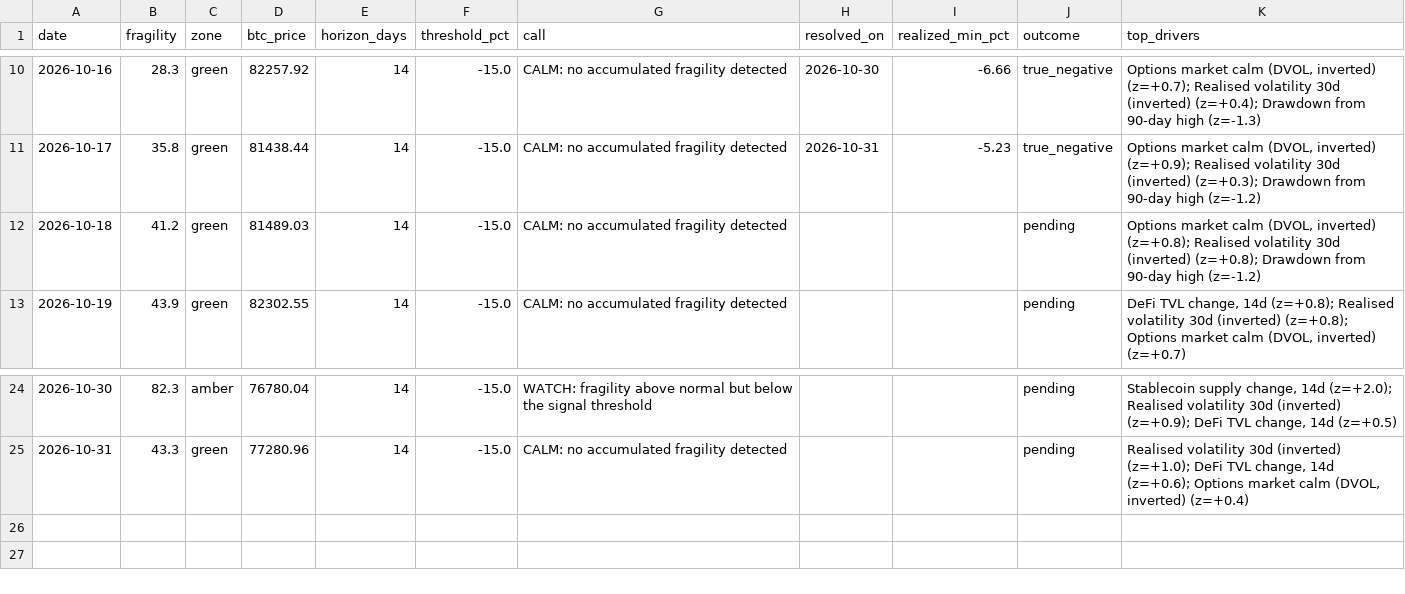
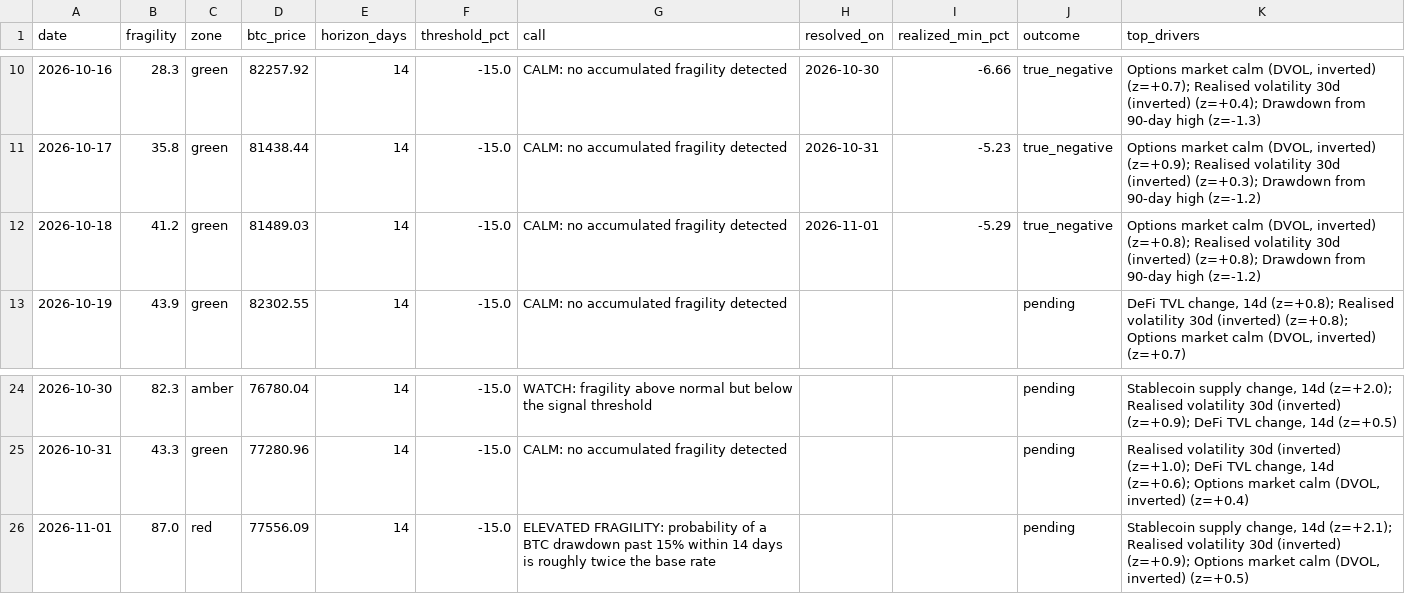
Before and after one commit to dianasamodina/fragility-index, a CSV file: logs/forecast_log.csv, drawn as a sheet; only a part is shown, gaps mark what is left out.

Commit message:
forecast 2026-11-01

```diff
--- a/logs/forecast_log.csv
+++ b/logs/forecast_log.csv
@@ -11,3 +11,3 @@ date,fragility,zone,btc_price,horizon_days,threshold_pct,call,resolved_on,realiz
 2026-10-17,35.8,green,81438.44,14,-15.0,CALM: no accumulated fragility detected,2026-10-31,-5.23,true_negative,"Options market calm (DVOL, inverted) (z=+0.9); Realised volatility 30d (inverted) (z=+0.3); Drawdown from 90-day high (z=-1.2)"
-2026-10-18,41.2,green,81489.03,14,-15.0,CALM: no accumulated fragility detected,,,pending,"Options market calm (DVOL, inverted) (z=+0.8); Realised volatility 30d (inverted) (z=+0.8); Drawdown from 90-day high (z=-1.2)"
+2026-10-18,41.2,green,81489.03,14,-15.0,CALM: no accumulated fragility detected,2026-11-01,-5.29,true_negative,"Options market calm (DVOL, inverted) (z=+0.8); Realised volatility 30d (inverted) (z=+0.8); Drawdown from 90-day high (z=-1.2)"
 2026-10-19,43.9,green,82302.55,14,-15.0,CALM: no accumulated fragility detected,,,pending,"DeFi TVL change, 14d (z=+0.8); Realised volatility 30d (inverted) (z=+0.8); Options market calm (DVOL, inverted) (z=+0.7)"
@@ -25 +25,2 @@ date,fragility,zone,btc_price,horizon_days,threshold_pct,call,resolved_on,realiz
 2026-10-31,43.3,green,77280.96,14,-15.0,CALM: no accumulated fragility detected,,,pending,"Realised volatility 30d (inverted) (z=+1.0); DeFi TVL change, 14d (z=+0.6); Options market calm (DVOL, inverted) (z=+0.4)"
+2026-11-01,87.0,red,77556.09,14,-15.0,ELEVATED FRAGILITY: probability of a BTC drawdown past 15% within 14 days is roughly twice the base rate,,,pending,"Stablecoin supply change, 14d (z=+2.1); Realised volatility 30d (inverted) (z=+0.9); Options market calm (DVOL, inverted) (z=+0.5)"
```
